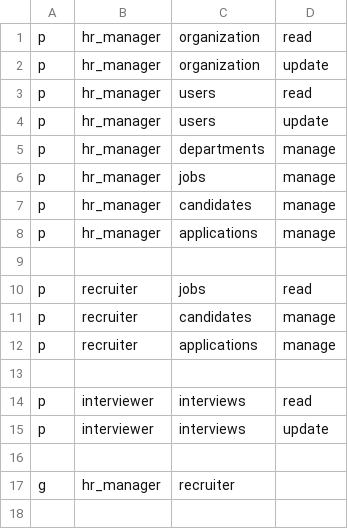
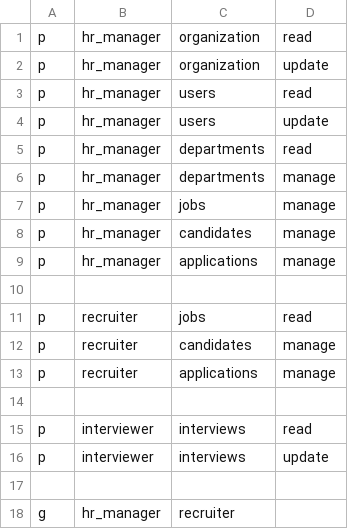
Before and after one commit to T-A-Y-Y-A-B-A/TalentLens, a CSV file: backend/app/core/rbac_policy.csv, drawn as a sheet; the diff names each change by its address in the sheet, - before the commit and + after, or states it on an @@ line.

```diff
--- a/backend/app/core/rbac_policy.csv
+++ b/backend/app/core/rbac_policy.csv
+row 5: p | hr_manager | departments | read
```
Also changed, not shown: 22 other files.
